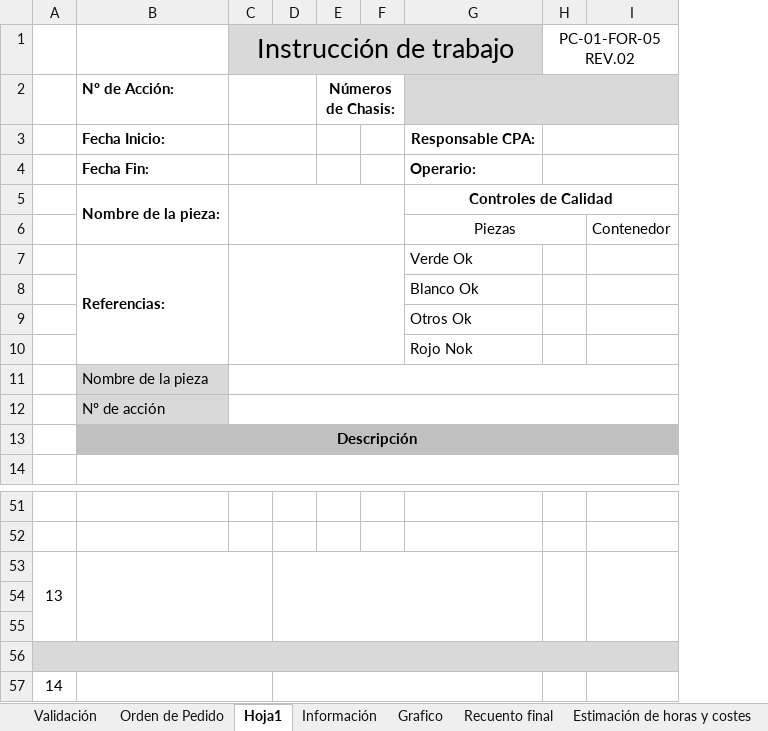
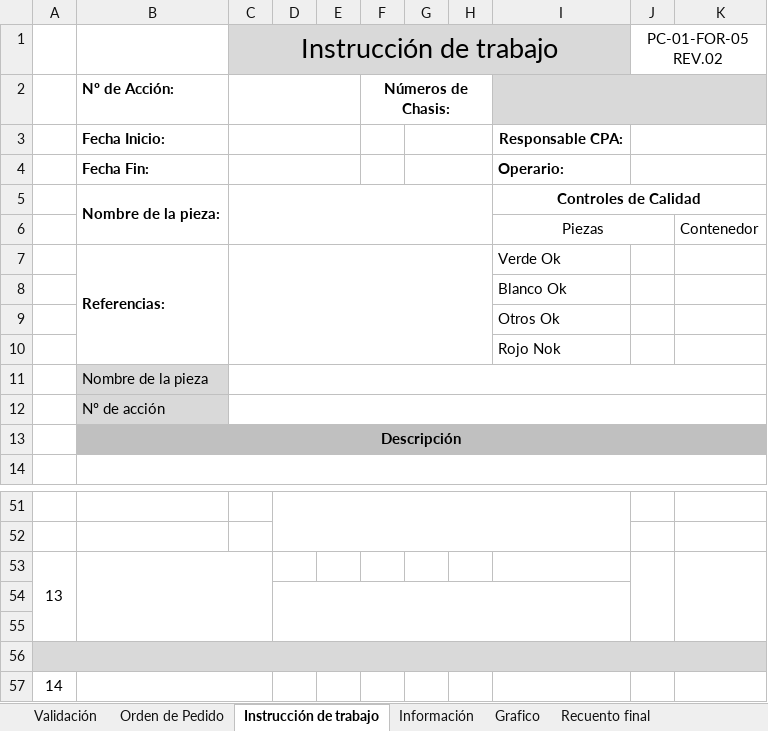
Before and after one commit to digosa22/cpa, an Excel workbook: CPA/plantilla/plantilla-es.xlsm, sheet Instrucción de trabajo, drawn as a sheet; only a part is shown, gaps mark what is left out; values as stored, in another font and other column widths than the file's, no borders; charts and pictures not drawn; removed rows and columns are numbered as before the commit, all else as after; the diff covers the shown part only; the diff names each change by its address in the sheet, - before the commit and + after, or states it on an @@ line.

```diff
--- a/CPA/plantilla/plantilla-es.xlsm (sheet Instrucción de trabajo)
+++ b/CPA/plantilla/plantilla-es.xlsm (sheet Instrucción de trabajo)
-sheet tab: Hoja1
+sheet tab: Instrucción de trabajo
+column E, empty
+column H, empty
+G3:H3 merged
+G4:H4 merged
+D51:I52 merged
-D53:G55 merged
+D54:I55 merged
-D57:G57 merged
```
Also changed, not shown: merged cells elsewhere in this sheet, sheet Validación, charts or pictures, 5 other files.
